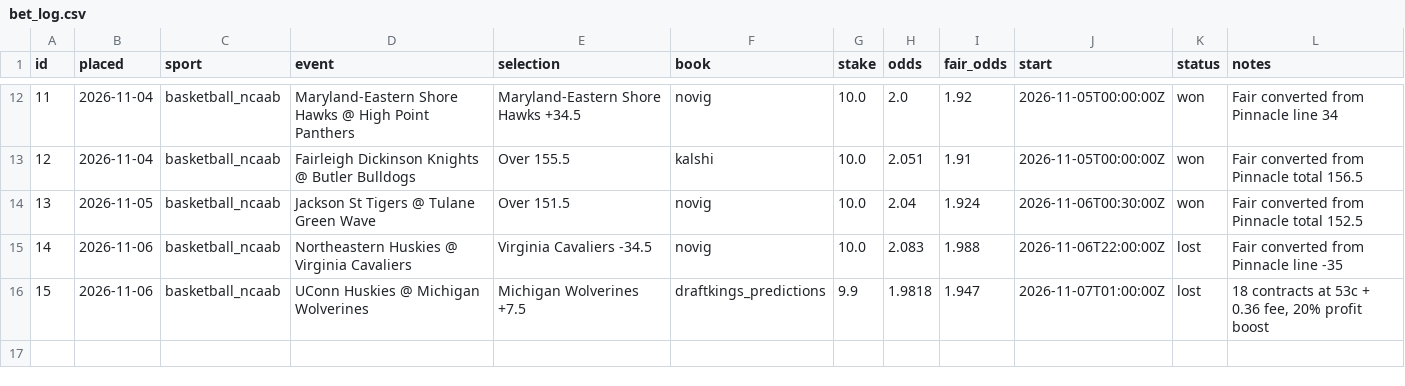
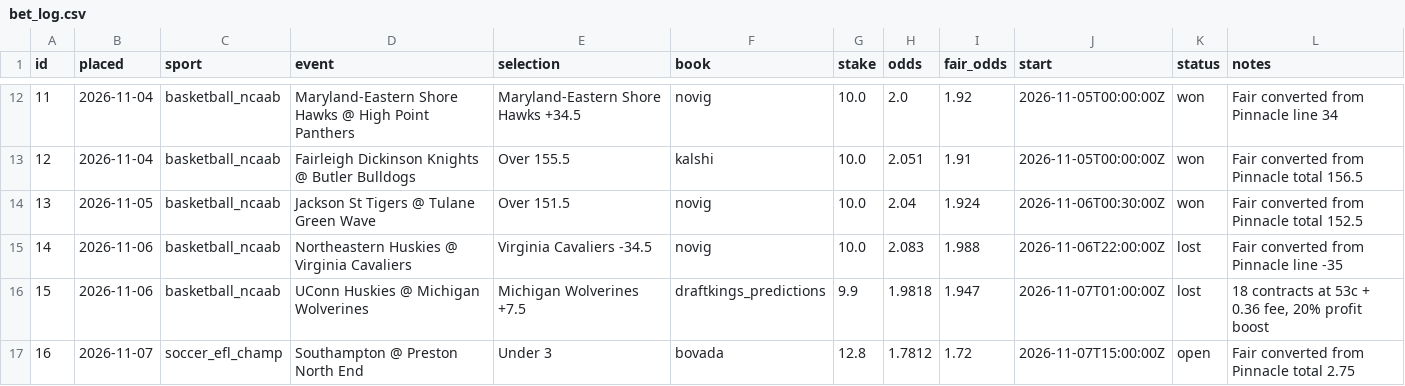
Before and after one commit to thomasreek/Bets, a CSV file: bet_log.csv, drawn as a sheet; only a part is shown, gaps mark what is left out.

```diff
--- a/bet_log.csv
+++ b/bet_log.csv
@@ -16 +16,2 @@ id,placed,sport,event,selection,book,stake,odds,fair_odds,start,status,notes
 15,2026-11-06,basketball_ncaab,UConn Huskies @ Michigan Wolverines,Michigan Wolverines +7.5,draftkings_predictions,9.9,1.9818,1.947,2026-11-07T01:00:00Z,lost,"18 contracts at 53c + 0.36 fee, 20% profit boost"
+16,2026-11-07,soccer_efl_champ,Southampton @ Preston North End,Under 3,bovada,12.8,1.7812,1.72,2026-11-07T15:00:00Z,open,Fair converted from Pinnacle total 2.75
```
Also changed, not shown: 1 other file.
